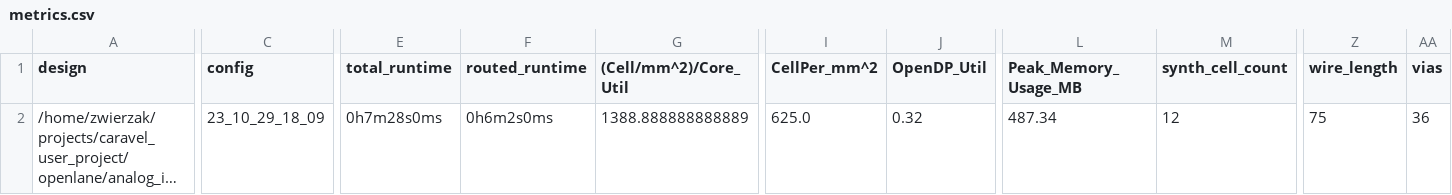
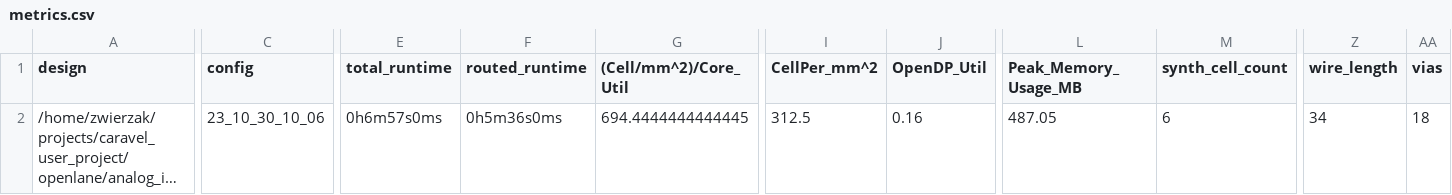
Before and after one commit to embelon/caravel-sky130-opamp-cascode, a CSV file: signoff/analog_io_control/metrics.csv, drawn as a sheet; only a part is shown, gaps mark what is left out; long unchanged cells end in …; the diff covers the shown part only; the diff names each change by its address in the sheet, - before the commit and + after, or states it on an @@ line.

Commit message:
Removed connections to digital outputs of GPIO used for analog IO

```diff
--- a/signoff/analog_io_control/metrics.csv
+++ b/signoff/analog_io_control/metrics.csv
-C2 (config): 23_10_29_18_09
+C2 (config): 23_10_30_10_06
-E2 (total_runtime): 0h7m28s0ms
+E2 (total_runtime): 0h6m57s0ms
-F2 (routed_runtime): 0h6m2s0ms
+F2 (routed_runtime): 0h5m36s0ms
-G2 ((Cell/mm^2)/Core_Util): 1388.888888888889
+G2 ((Cell/mm^2)/Core_Util): 694.4444444444445
-I2 (CellPer_mm^2): 625.0
+I2 (CellPer_mm^2): 312.5
-J2 (OpenDP_Util): 0.32
+J2 (OpenDP_Util): 0.16
-L2 (Peak_Memory_Usage_MB): 487.34
+L2 (Peak_Memory_Usage_MB): 487.05
-M2 (synth_cell_count): 12
+M2 (synth_cell_count): 6
-Z2 (wire_length): 75
+Z2 (wire_length): 34
-AA2 (vias): 36
+AA2 (vias): 18
```
Also changed, not shown: 11 edited cells elsewhere in this file, signoff/user_project_wrapper/metrics.csv, 42 other files.
